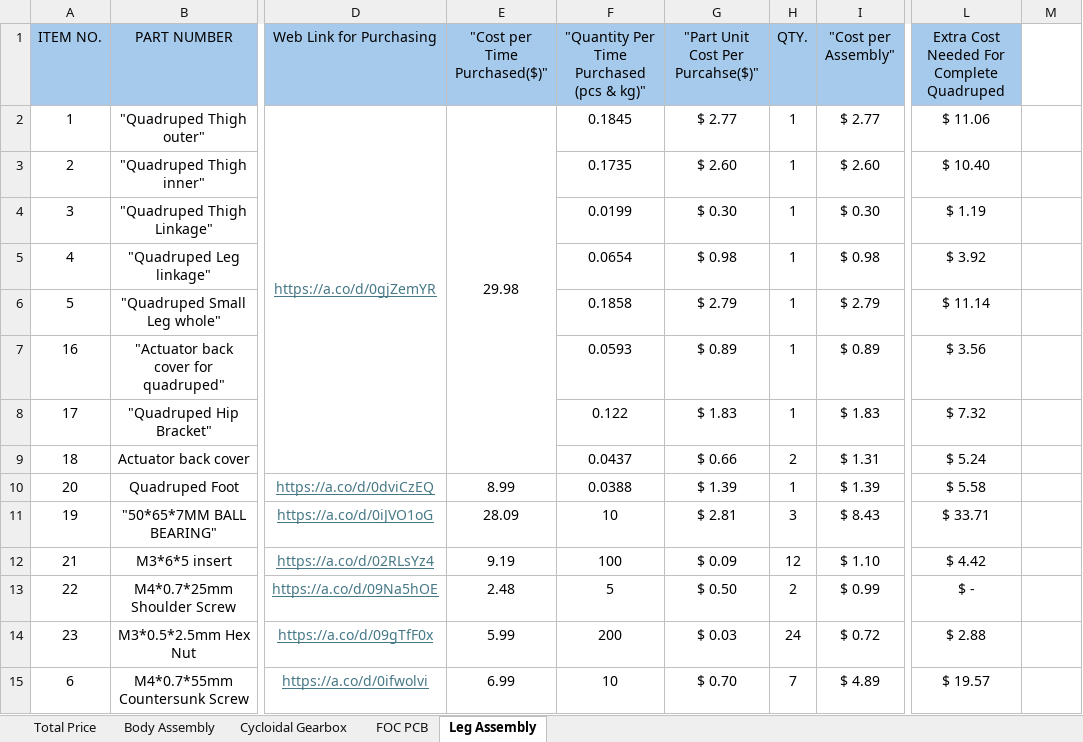
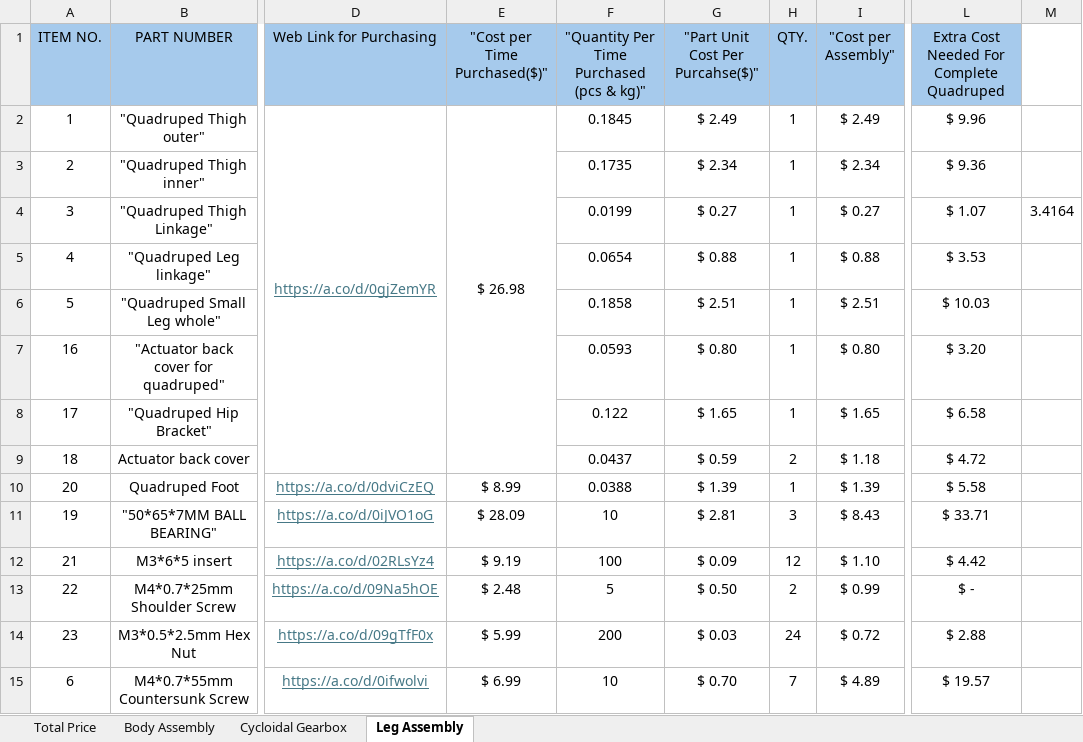
Before and after one commit to eluluke/Quadruped-Robot, an Excel workbook: Purchasing/BOM/Ultimate BOM.xlsx, sheet Leg Assembly, drawn as a sheet; only a part is shown, gaps mark what is left out; values as stored, in another font and other column widths than the file's, no borders; conditional formats not drawn; the diff covers the shown part only; the diff names each change by its address in the sheet, - before the commit and + after, or states it on an @@ line.

```diff
--- a/Purchasing/BOM/Ultimate BOM.xlsx (sheet Leg Assembly)
+++ b/Purchasing/BOM/Ultimate BOM.xlsx (sheet Leg Assembly)
@@ sheet tab hidden: FOC PCB @@
-E2 ("Cost per Time Purchased($)"): 29.98
+E2 ("Cost per Time Purchased($)"): $ 26.98
-G2 ("Part Unit Cost Per Purcahse($)"): $ 2.77
+G2 ("Part Unit Cost Per Purcahse($)"): $ 2.49
-I2 ("Cost per Assembly"): $ 2.77
+I2 ("Cost per Assembly"): $ 2.49
-L2: $ 11.06
+L2: $ 9.96
-G3 ("Part Unit Cost Per Purcahse($)"): $ 2.60
+G3 ("Part Unit Cost Per Purcahse($)"): $ 2.34
-I3 ("Cost per Assembly"): $ 2.60
+I3 ("Cost per Assembly"): $ 2.34
-L3: $ 10.40
+L3: $ 9.36
-G4 ("Part Unit Cost Per Purcahse($)"): $ 0.30
+G4 ("Part Unit Cost Per Purcahse($)"): $ 0.27
-I4 ("Cost per Assembly"): $ 0.30
+I4 ("Cost per Assembly"): $ 0.27
-L4: $ 1.19
+L4: $ 1.07
-M4: (empty)
+M4: 3.4164
-G5 ("Part Unit Cost Per Purcahse($)"): $ 0.98
+G5 ("Part Unit Cost Per Purcahse($)"): $ 0.88
-I5 ("Cost per Assembly"): $ 0.98
+I5 ("Cost per Assembly"): $ 0.88
-L5: $ 3.92
+L5: $ 3.53
-G6 ("Part Unit Cost Per Purcahse($)"): $ 2.79
+G6 ("Part Unit Cost Per Purcahse($)"): $ 2.51
-I6 ("Cost per Assembly"): $ 2.79
+I6 ("Cost per Assembly"): $ 2.51
-L6: $ 11.14
+L6: $ 10.03
-G7 ("Part Unit Cost Per Purcahse($)"): $ 0.89
+G7 ("Part Unit Cost Per Purcahse($)"): $ 0.80
-I7 ("Cost per Assembly"): $ 0.89
+I7 ("Cost per Assembly"): $ 0.80
-L7: $ 3.56
+L7: $ 3.20
-G8 ("Part Unit Cost Per Purcahse($)"): $ 1.83
+G8 ("Part Unit Cost Per Purcahse($)"): $ 1.65
-I8 ("Cost per Assembly"): $ 1.83
+I8 ("Cost per Assembly"): $ 1.65
-L8: $ 7.32
+L8: $ 6.58
-G9 ("Part Unit Cost Per Purcahse($)"): $ 0.66
+G9 ("Part Unit Cost Per Purcahse($)"): $ 0.59
-I9 ("Cost per Assembly"): $ 1.31
+I9 ("Cost per Assembly"): $ 1.18
-L9: $ 5.24
+L9: $ 4.72
-E10 ("Cost per Time Purchased($)"): 8.99
+E10 ("Cost per Time Purchased($)"): $ 8.99
-E11 ("Cost per Time Purchased($)"): 28.09
+E11 ("Cost per Time Purchased($)"): $ 28.09
-E12 ("Cost per Time Purchased($)"): 9.19
+E12 ("Cost per Time Purchased($)"): $ 9.19
-E13 ("Cost per Time Purchased($)"): 2.48
+E13 ("Cost per Time Purchased($)"): $ 2.48
-E14 ("Cost per Time Purchased($)"): 5.99
+E14 ("Cost per Time Purchased($)"): $ 5.99
-E15 ("Cost per Time Purchased($)"): 6.99
+E15 ("Cost per Time Purchased($)"): $ 6.99
```
Also changed, not shown: 10 edited cells elsewhere in this sheet, sheet Total Price, sheet Cycloidal Gearbox, sheet Body Assembly, 2 other files.
